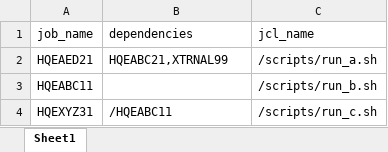
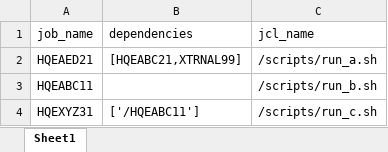
Before and after one commit to kartikgoel88/spark_optimizer, an Excel workbook: test_ext.xlsx, sheet Sheet1, drawn as a sheet; values as stored, in another font and other column widths than the file's, no borders; the diff names each change by its address in the sheet, - before the commit and + after, or states it on an @@ line.

```diff
--- a/test_ext.xlsx (sheet Sheet1)
+++ b/test_ext.xlsx (sheet Sheet1)
-B2 (dependencies): HQEABC21,XTRNAL99
+B2 (dependencies): [HQEABC21,XTRNAL99]
-B4 (dependencies): /HQEABC11
+B4 (dependencies): ['/HQEABC11']
```
Also changed, not shown: 7 other files.
